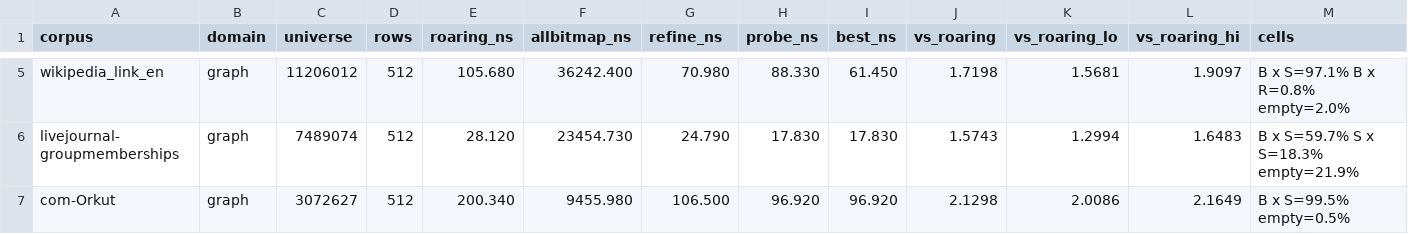
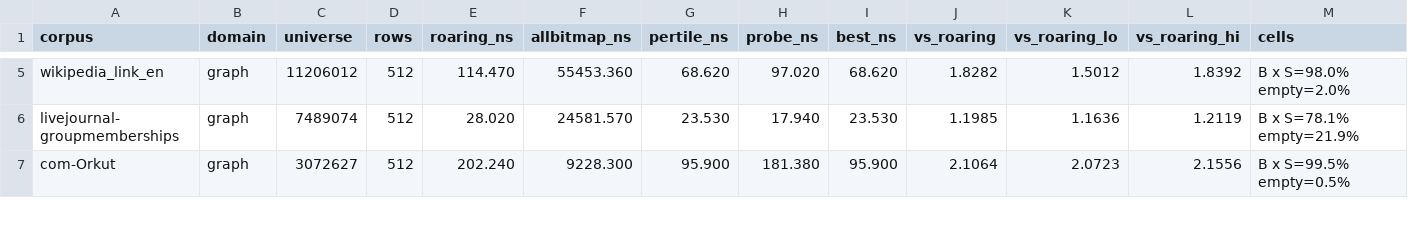
Before and after one commit to mklarqvist/StormBitmaps-internal, a CSV file: results/vs_roaring.csv, drawn as a sheet; only a part is shown, gaps mark what is left out; the diff covers the shown part only; the diff names each change by its address in the sheet, - before the commit and + after, or states it on an @@ line.

```diff
--- a/results/vs_roaring.csv
+++ b/results/vs_roaring.csv
-G1: refine_ns
+G1: pertile_ns
-E5 (roaring_ns): 105.680
+E5 (roaring_ns): 114.470
-F5 (allbitmap_ns): 36242.400
+F5 (allbitmap_ns): 55453.360
-G5 (pertile_ns): 70.980
+G5 (pertile_ns): 68.620
-H5 (probe_ns): 88.330
+H5 (probe_ns): 97.020
-I5 (best_ns): 61.450
+I5 (best_ns): 68.620
-J5 (vs_roaring): 1.7198
+J5 (vs_roaring): 1.8282
-K5 (vs_roaring_lo): 1.5681
+K5 (vs_roaring_lo): 1.5012
-L5 (vs_roaring_hi): 1.9097
+L5 (vs_roaring_hi): 1.8392
-M5 (cells): B x S=97.1% B x R=0.8% empty=2.0%
+M5 (cells): B x S=98.0% empty=2.0%
-E6 (roaring_ns): 28.120
+E6 (roaring_ns): 28.020
-F6 (allbitmap_ns): 23454.730
+F6 (allbitmap_ns): 24581.570
-G6 (pertile_ns): 24.790
+G6 (pertile_ns): 23.530
-H6 (probe_ns): 17.830
+H6 (probe_ns): 17.940
-I6 (best_ns): 17.830
+I6 (best_ns): 23.530
-J6 (vs_roaring): 1.5743
+J6 (vs_roaring): 1.1985
-K6 (vs_roaring_lo): 1.2994
+K6 (vs_roaring_lo): 1.1636
-L6 (vs_roaring_hi): 1.6483
+L6 (vs_roaring_hi): 1.2119
-M6 (cells): B x S=59.7% S x S=18.3% empty=21.9%
+M6 (cells): B x S=78.1% empty=21.9%
-E7 (roaring_ns): 200.340
+E7 (roaring_ns): 202.240
-F7 (allbitmap_ns): 9455.980
+F7 (allbitmap_ns): 9228.300
-G7 (pertile_ns): 106.500
+G7 (pertile_ns): 95.900
-H7 (probe_ns): 96.920
+H7 (probe_ns): 181.380
-I7 (best_ns): 96.920
+I7 (best_ns): 95.900
-J7 (vs_roaring): 2.1298
+J7 (vs_roaring): 2.1064
-K7 (vs_roaring_lo): 2.0086
+K7 (vs_roaring_lo): 2.0723
-L7 (vs_roaring_hi): 2.1649
+L7 (vs_roaring_hi): 2.1556
```
Also changed, not shown: 170 edited cells elsewhere in this file, 4 other files.
